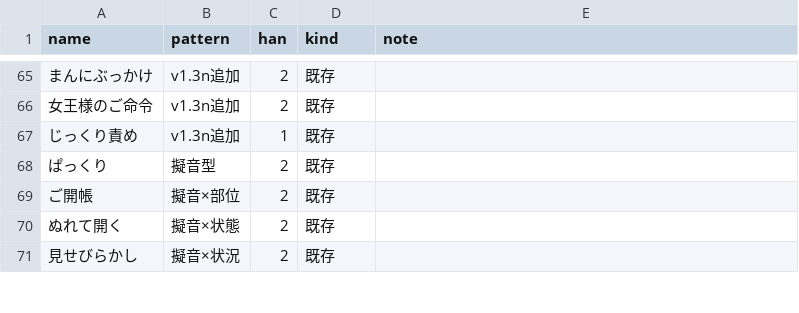
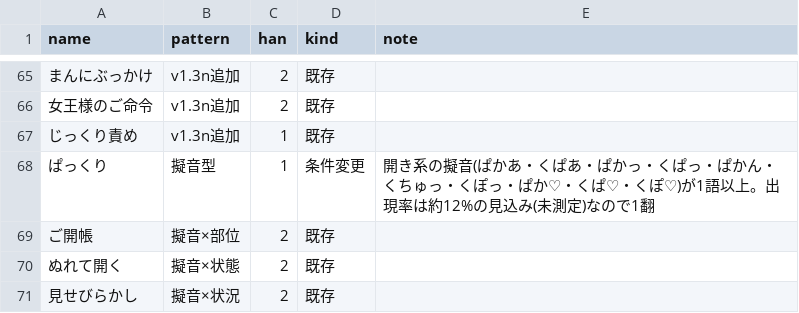
Before and after one commit to amemiyapc-debug/mahjong-sim, a CSV file: data/yaku_final_v2.csv, drawn as a sheet; only a part is shown, gaps mark what is left out.

```diff
--- a/data/yaku_final_v2.csv
+++ b/data/yaku_final_v2.csv
@@ -67,3 +67,3 @@
 じっくり責め,v1.3n追加,1,既存,
-ぱっくり,擬音型,2,既存,
+ぱっくり,擬音型,1,条件変更,開き系の擬音(ぱかあ・くぱあ・ぱかっ・くぱっ・ぱかん・くちゅっ・くぽっ・ぱか♡・くぱ♡・くぽ♡)が1語以上。出現率は約12%の見込み(未測定)なので1翻
 ご開帳,擬音×部位,2,既存,
```
Also changed, not shown: data/words_by_slot_v16.csv, 1 other file.
